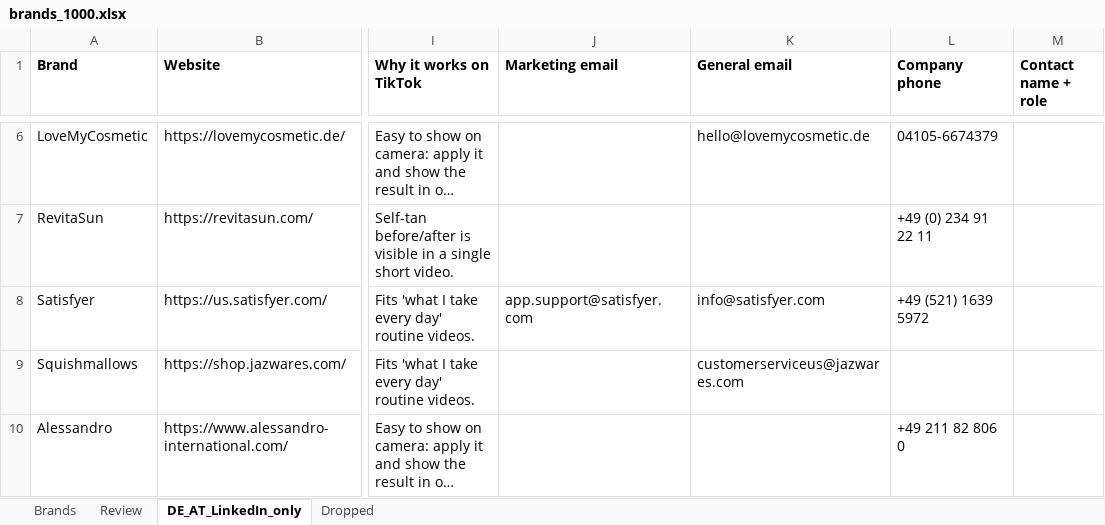
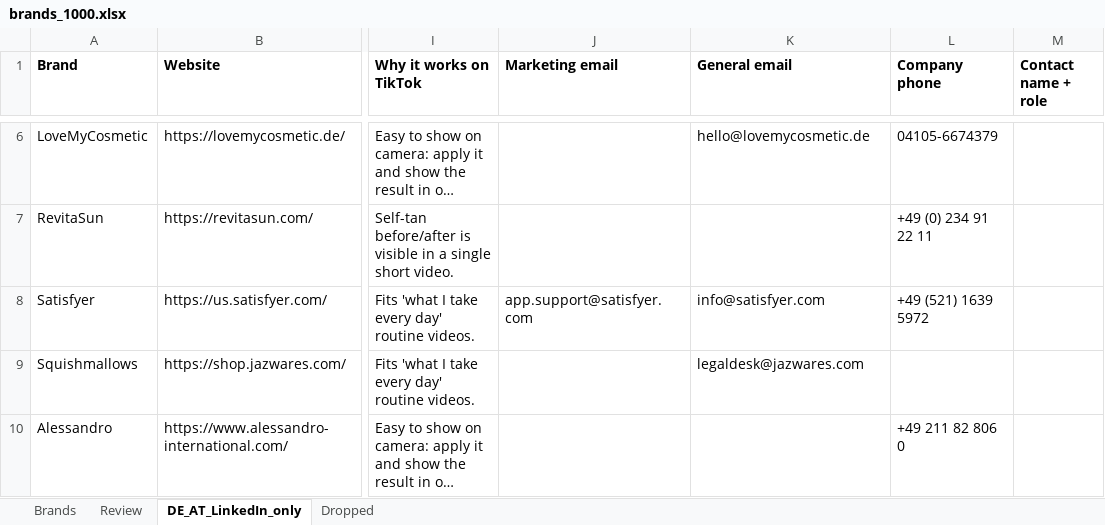
Before and after one commit to CryptoDarkShark/tiktok-shop-scraper, an Excel workbook: brands_1000.xlsx, sheet DE_AT_LinkedIn_only, drawn as a sheet; only a part is shown, gaps mark what is left out; long unchanged cells end in …; values as stored, in another font and other column widths than the file's, no borders; the diff covers the shown part only; the diff names each change by its address in the sheet, - before the commit and + after, or states it on an @@ line.

```diff
--- a/brands_1000.xlsx (sheet DE_AT_LinkedIn_only)
+++ b/brands_1000.xlsx (sheet DE_AT_LinkedIn_only)
-K9 (General email): customerserviceus@jazwares.com
+K9 (General email): legaldesk@jazwares.com
```
Also changed, not shown: 3 edited cells elsewhere in this sheet, sheet Review, sheet Brands, sheet Dropped.
